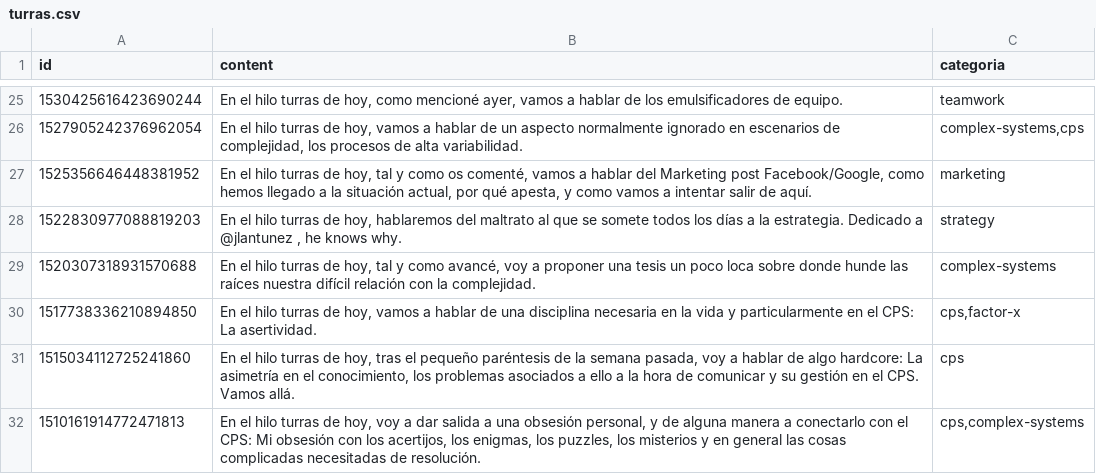
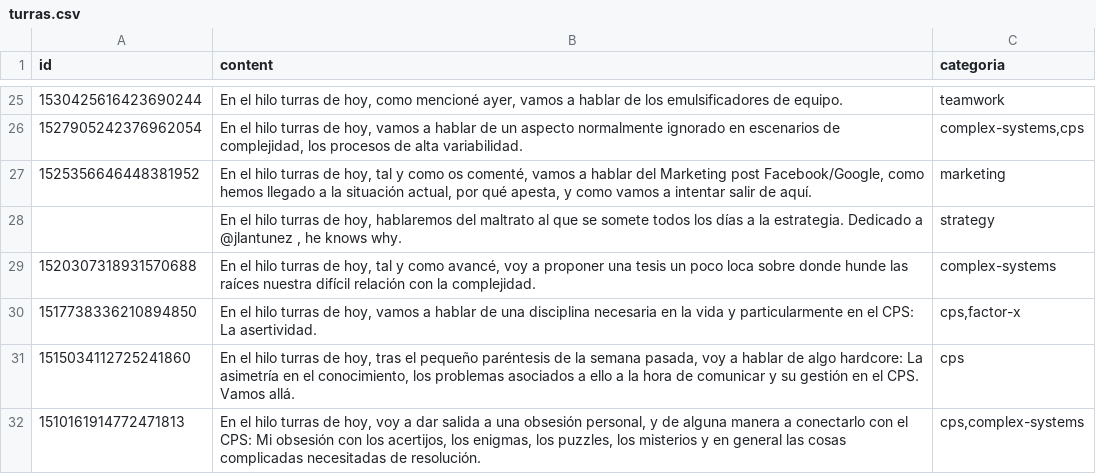
Before and after one commit to karliky/turrero, a CSV file: turras.csv, drawn as a sheet; only a part is shown, gaps mark what is left out.

```diff
--- a/turras.csv
+++ b/turras.csv
@@ -27,3 +27,3 @@ id,content,categoria
 1525356646448381952,"En el hilo turras de hoy, tal y como os comenté, vamos a hablar del Marketing post Facebook/Google, como hemos llegado a la situación actual, por qué apesta, y como vamos a intentar salir de aquí.",marketing
-1522830977088819203,"En el hilo turras de hoy, hablaremos del maltrato al que se somete todos los días a la estrategia. Dedicado a @jlantunez , he knows why.",strategy
+,"En el hilo turras de hoy, hablaremos del maltrato al que se somete todos los días a la estrategia. Dedicado a @jlantunez , he knows why.",strategy
 1520307318931570688,"En el hilo turras de hoy, tal y como avancé, voy a proponer una tesis un poco loca sobre donde hunde las raíces nuestra difícil relación con la complejidad.",complex-systems
```
Also changed, not shown: 3 other files.
